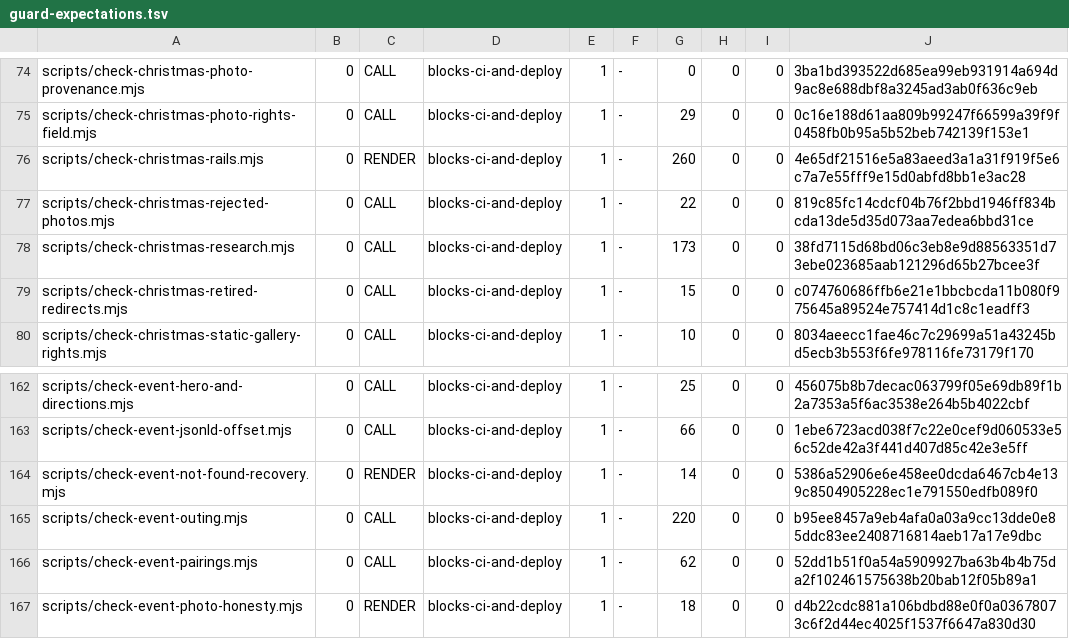
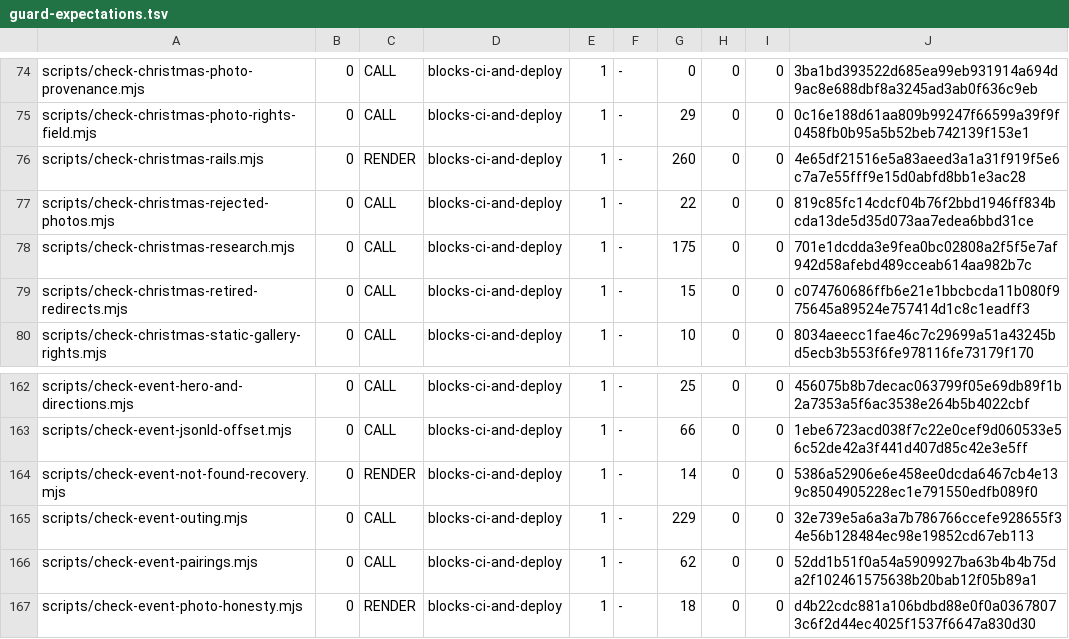
Before and after one commit to wallstreethyena/Wayfind, a TSV file: scripts/lib/guard-expectations.tsv, drawn as a sheet; only a part is shown, gaps mark what is left out.

```diff
--- a/scripts/lib/guard-expectations.tsv
+++ b/scripts/lib/guard-expectations.tsv
@@ -77,3 +77,3 @@ scripts/check-christmas-rails.mjs	0	RENDER	blocks-ci-and-deploy	1	-	260	0	0	4e65
 scripts/check-christmas-rejected-photos.mjs	0	CALL	blocks-ci-and-deploy	1	-	22	0	0	819c85fc14cdcf04b76f2bbd1946ff834bcda13de5d35d073aa7edea6bbd31ce
-scripts/check-christmas-research.mjs	0	CALL	blocks-ci-and-deploy	1	-	173	0	0	38fd7115d68bd06c3eb8e9d88563351d73ebe023685aab121296d65b27bcee3f
+scripts/check-christmas-research.mjs	0	CALL	blocks-ci-and-deploy	1	-	175	0	0	701e1dcdda3e9fea0bc02808a2f5f5e7af942d58afebd489cceab614aa982b7c
 scripts/check-christmas-retired-redirects.mjs	0	CALL	blocks-ci-and-deploy	1	-	15	0	0	c074760686ffb6e21e1bbcbcda11b080f975645a89524e757414d1c8c1eadff3
@@ -164,3 +164,3 @@ scripts/check-event-jsonld-offset.mjs	0	CALL	blocks-ci-and-deploy	1	-	66	0	0	1eb
 scripts/check-event-not-found-recovery.mjs	0	RENDER	blocks-ci-and-deploy	1	-	14	0	0	5386a52906e6e458ee0dcda6467cb4e139c8504905228ec1e791550edfb089f0
-scripts/check-event-outing.mjs	0	CALL	blocks-ci-and-deploy	1	-	220	0	0	b95ee8457a9eb4afa0a03a9cc13dde0e85ddc83ee2408716814aeb17a17e9dbc
+scripts/check-event-outing.mjs	0	CALL	blocks-ci-and-deploy	1	-	229	0	0	32e739e5a6a3a7b786766ccefe928655f34e56b128484ec98e19852cd67eb113
 scripts/check-event-pairings.mjs	0	CALL	blocks-ci-and-deploy	1	-	62	0	0	52dd1b51f0a54a5909927ba63b4b4b75da2f102461575638b20bab12f05b89a1
```
Also changed, not shown: 7 other files.
